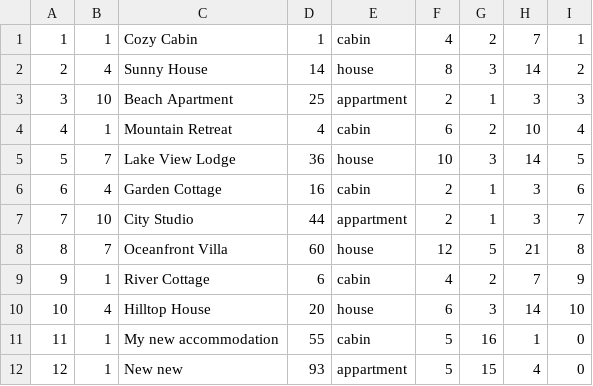
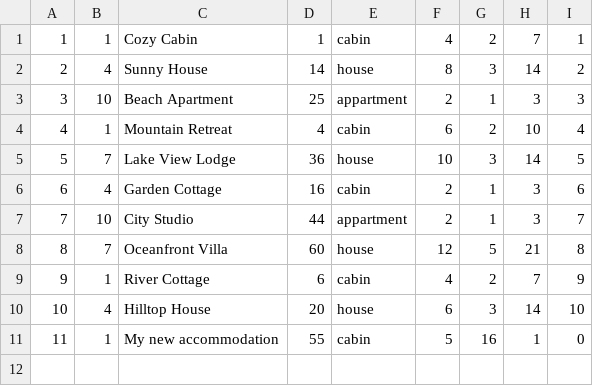
Before and after one commit to urosjevtic/SIMS-project, a CSV file: InitialProject/InitialProject/Resources/Data/accommodation.csv, drawn as a sheet; the diff names each change by its address in the sheet, - before the commit and + after, or states it on an @@ line.

```diff
--- a/InitialProject/InitialProject/Resources/Data/accommodation.csv
+++ b/InitialProject/InitialProject/Resources/Data/accommodation.csv
-row 12: 12 | 1 | New new | 93 | appartment | 5 | 15 | 4 | 0
```
Also changed, not shown: InitialProject/InitialProject/Resources/Data/accommodationReservation.csv, 21 other files.
